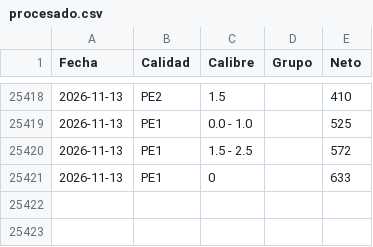
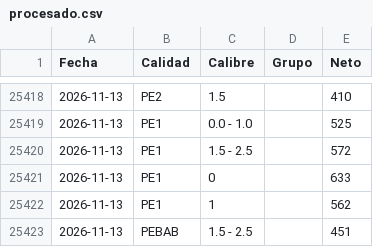
Before and after one commit to logisticaguapa-arch/inventario-fruta, a CSV file: procesado.csv, drawn as a sheet; only a part is shown, gaps mark what is left out.

```diff
--- a/procesado.csv
+++ b/procesado.csv
@@ -25421 +25421,3 @@ Fecha,Calidad,Calibre,Grupo,Neto
 2026-11-13,PE1,0,,633
+2026-11-13,PE1,1,,562
+2026-11-13,PEBAB,1.5 - 2.5,,451
```
Also changed, not shown: descarte.csv, horaingreso.csv, 3 other files.
